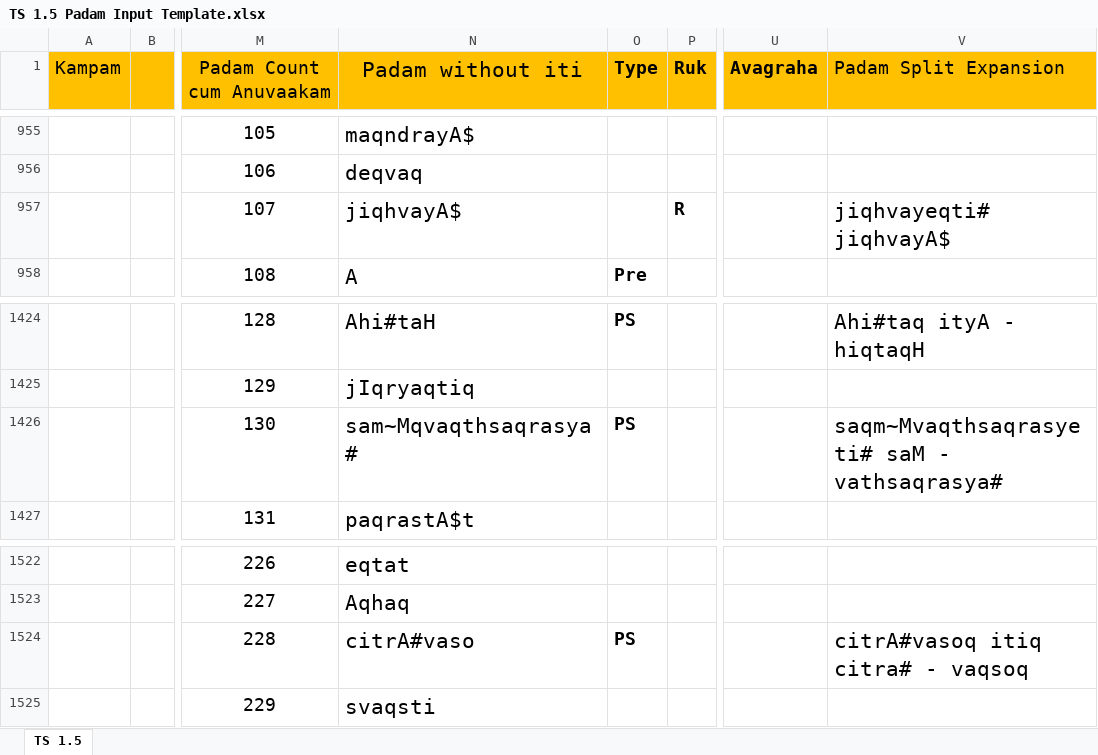
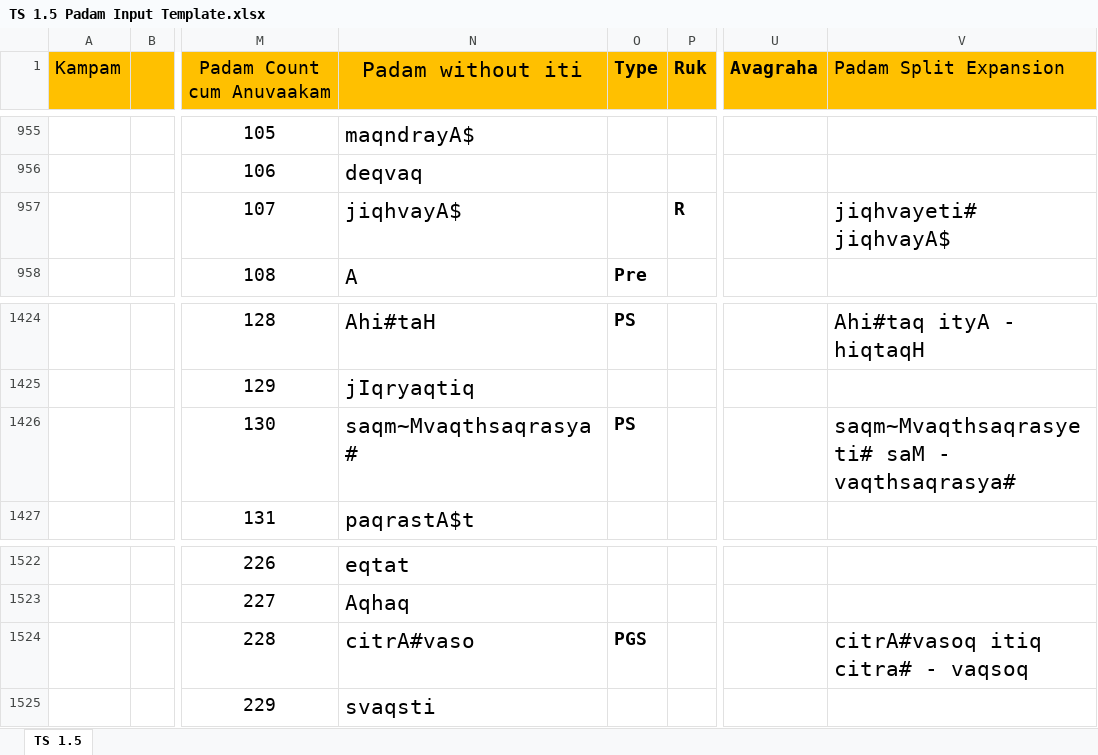
Before and after one commit to KYVeda/texts, an Excel workbook: TS Jatai Working/Padam Input Templates/TS 1.5 Padam Input Template.xlsx, sheet TS 1.5, drawn as a sheet; only a part is shown, gaps mark what is left out; values as stored, in another font and other column widths than the file's, no borders; the diff names each change by its address in the sheet, - before the commit and + after, or states it on an @@ line.

```diff
--- a/TS Jatai Working/Padam Input Templates/TS 1.5 Padam Input Template.xlsx (sheet TS 1.5)
+++ b/TS Jatai Working/Padam Input Templates/TS 1.5 Padam Input Template.xlsx (sheet TS 1.5)
-V957 (Padam Split Expansion): jiqhvayeqti# jiqhvayA$
+V957 (Padam Split Expansion): jiqhvayeti# jiqhvayA$
-N1426 (Padam without iti): sam~Mqvaqthsaqrasya#
+N1426 (Padam without iti): saqm~Mvaqthsaqrasya#
-V1426 (Padam Split Expansion): saqm~Mvaqthsaqrasyeti# saM - vathsaqrasya#
+V1426 (Padam Split Expansion): saqm~Mvaqthsaqrasyeti# saM - vaqthsaqrasya#
-O1524 (Type): PS
+O1524 (Type): PGS
```
Also changed, not shown: TS Jatai Working/TTD Krama PaaraayaNam-Kramam.xlsx, 11 other files.
